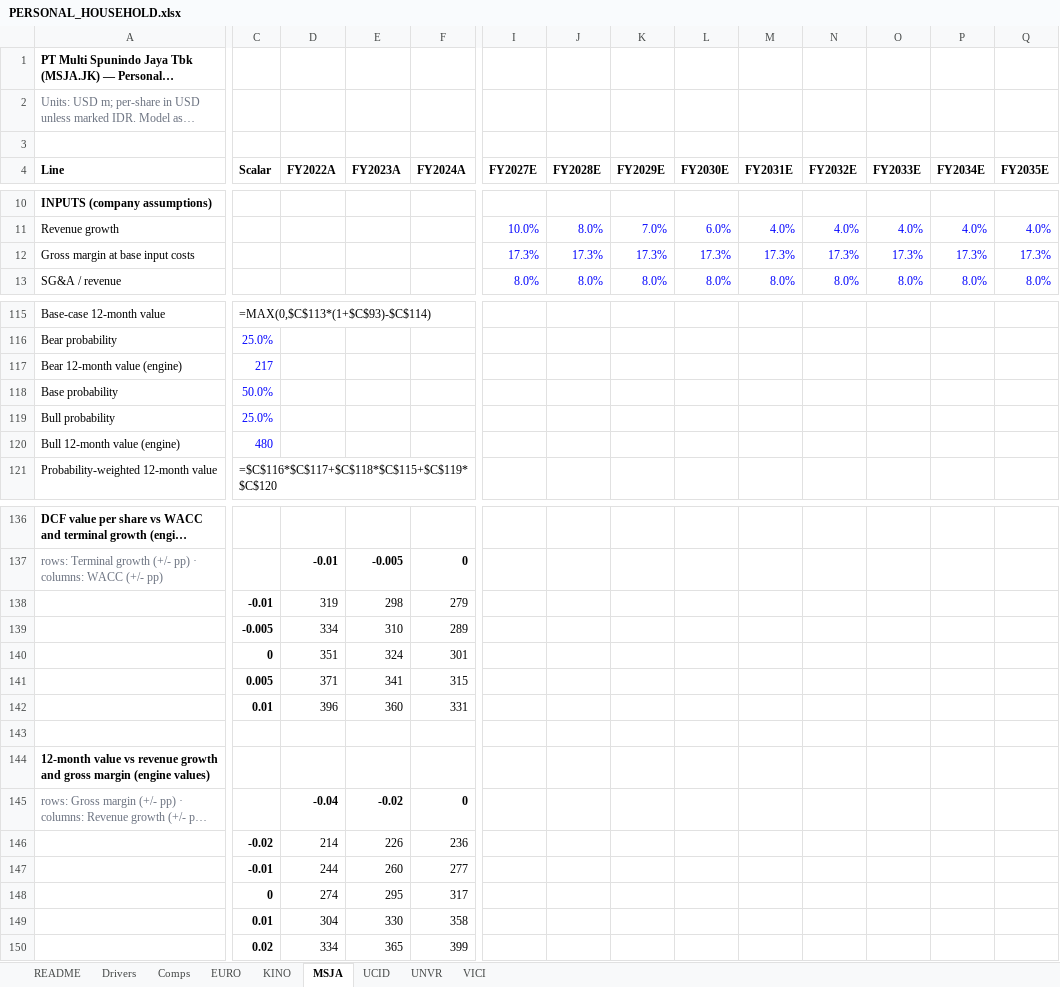
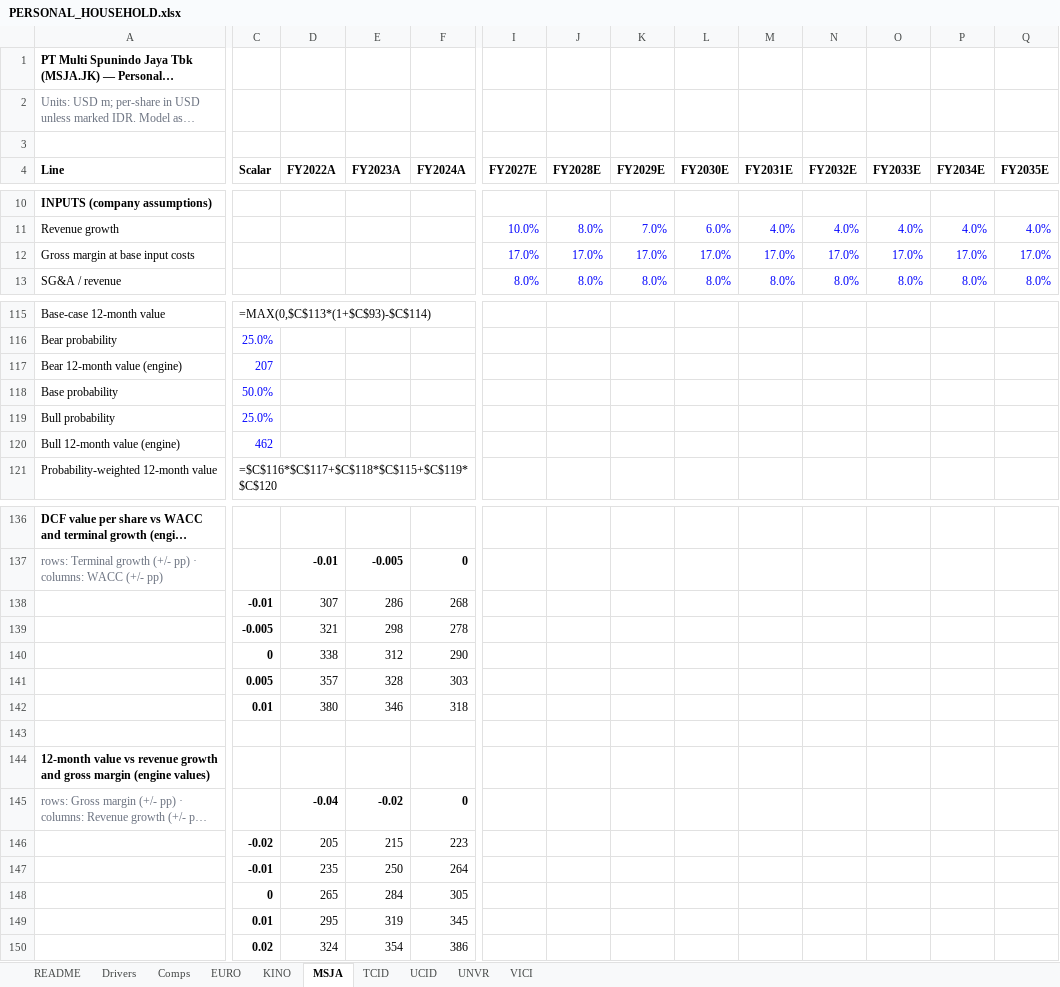
Before and after one commit to snipekick/sixsouth-dashboard, an Excel workbook: models/PERSONAL_HOUSEHOLD.xlsx, sheet MSJA, drawn as a sheet; only a part is shown, gaps mark what is left out; long unchanged cells end in …; values as stored, in another font and other column widths than the file's, no borders; formulas without a stored value are shown as written; removed rows and columns are numbered as before the commit, all else as after; rows hold the shown columns only; the diff names each change by its address in the sheet, - before the commit and + after, or states it on an @@ line.

```diff
--- a/models/PERSONAL_HOUSEHOLD.xlsx (sheet MSJA)
+++ b/models/PERSONAL_HOUSEHOLD.xlsx (sheet MSJA)
+sheet tab: TCID
-I12 (FY2027E): 17.3%
+I12 (FY2027E): 17.0%
-J12 (FY2028E): 17.3%
+J12 (FY2028E): 17.0%
-K12 (FY2029E): 17.3%
+K12 (FY2029E): 17.0%
-L12 (FY2030E): 17.3%
+L12 (FY2030E): 17.0%
-M12 (FY2031E): 17.3%
+M12 (FY2031E): 17.0%
-N12 (FY2032E): 17.3%
+N12 (FY2032E): 17.0%
-O12 (FY2033E): 17.3%
+O12 (FY2033E): 17.0%
-P12 (FY2034E): 17.3%
+P12 (FY2034E): 17.0%
-Q12 (FY2035E): 17.3%
+Q12 (FY2035E): 17.0%
-C117 (Scalar): 217
+C117 (Scalar): 207
-C120 (Scalar): 480
+C120 (Scalar): 462
-row 138:  | -0.01 | 319 | 298 | 279
-row 139:  | -0.005 | 334 | 310 | 289
-row 140:  | 0 | 351 | 324 | 301
-row 141:  | 0.005 | 371 | 341 | 315
-row 142:  | 0.01 | 396 | 360 | 331
+row 138:  | -0.01 | 307 | 286 | 268
+row 139:  | -0.005 | 321 | 298 | 278
+row 140:  | 0 | 338 | 312 | 290
+row 141:  | 0.005 | 357 | 328 | 303
+row 142:  | 0.01 | 380 | 346 | 318
-row 146:  | -0.02 | 214 | 226 | 236
-row 147:  | -0.01 | 244 | 260 | 277
-row 148:  | 0 | 274 | 295 | 317
-row 149:  | 0.01 | 304 | 330 | 358
-row 150:  | 0.02 | 334 | 365 | 399
+row 146:  | -0.02 | 205 | 215 | 223
+row 147:  | -0.01 | 235 | 250 | 264
+row 148:  | 0 | 265 | 284 | 305
+row 149:  | 0.01 | 295 | 319 | 345
+row 150:  | 0.02 | 324 | 354 | 386
```
Also changed, not shown: sheet UNVR, sheet EURO, sheet Comps, sheet Drivers, sheet README, 29 other files.
